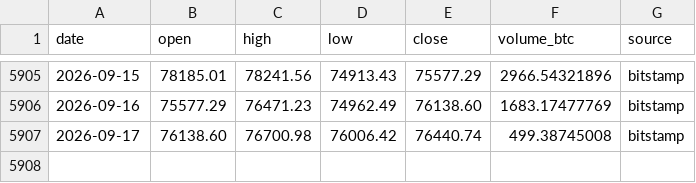
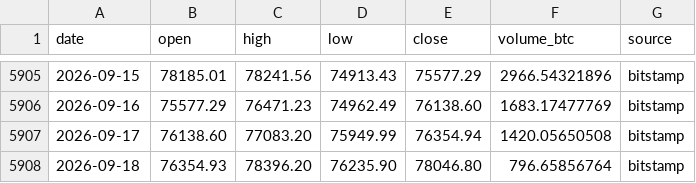
Before and after one commit to nateg511-wq/Daily-Weekly-Tracker, a CSV file: data/btc_usd_daily_full.csv, drawn as a sheet; only a part is shown, gaps mark what is left out.

```diff
--- a/data/btc_usd_daily_full.csv
+++ b/data/btc_usd_daily_full.csv
@@ -5906,2 +5906,3 @@ date,open,high,low,close,volume_btc,source
 2026-09-16,75577.29,76471.23,74962.49,76138.60,1683.17477769,bitstamp
-2026-09-17,76138.60,76700.98,76006.42,76440.74,499.38745008,bitstamp
+2026-09-17,76138.60,77083.20,75949.99,76354.94,1420.05650508,bitstamp
+2026-09-18,76354.93,78396.20,76235.90,78046.80,796.65856764,bitstamp
```
Also changed, not shown: data/btc_usd_daily.csv, data/indicators_monthly.csv, 13 other files.
